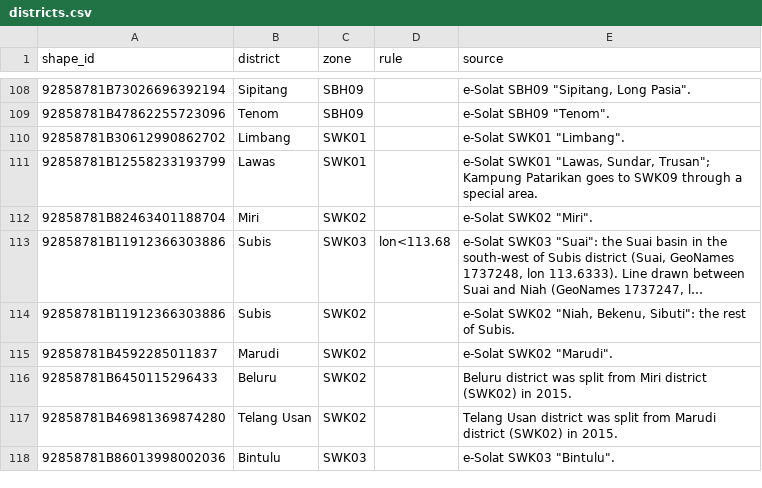
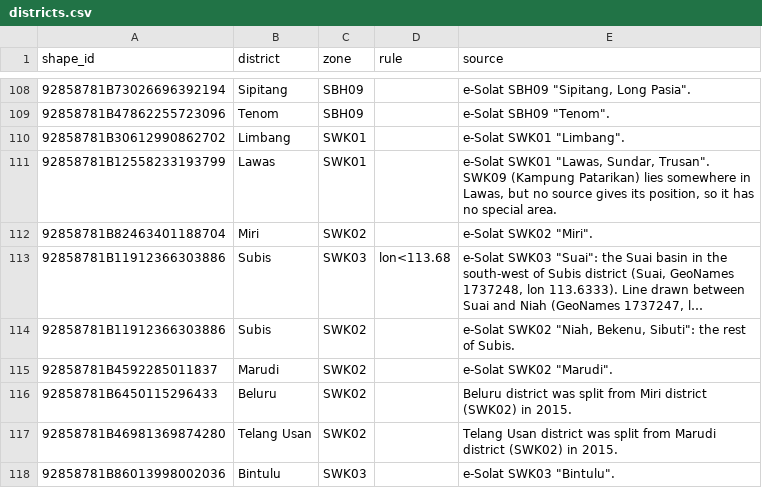
Before and after one commit to PillarsApp/adhan-dart, a CSV file: tool/malaysia/districts.csv, drawn as a sheet; only a part is shown, gaps mark what is left out; long unchanged cells end in ….

Commit message:
docs(malaysia): correct the waiver step sizes and stale notes
- corrections.csv: SBH02 March 2026 Imsak is Subuh minus 21 on 03-13
  and 03-20, not minus 20 every day, and the SBH09 block runs 3 to 21
  minutes late, not 4 to 19. Each SBH09 row now names its own step. Only
  the reason text changes.
- districts.csv: the Lawas note no longer points at an SWK09 area.
- The guide says that lookup prints Sabah zones for 2027 although Sabah
  has no 2027 timetable yet.

```diff
--- a/tool/malaysia/districts.csv
+++ b/tool/malaysia/districts.csv
@@ -110,3 +110,3 @@ shape_id,district,zone,rule,source
 92858781B30612990862702,Limbang,SWK01,,"e-Solat SWK01 ""Limbang""."
-92858781B12558233193799,Lawas,SWK01,,"e-Solat SWK01 ""Lawas, Sundar, Trusan""; Kampung Patarikan goes to SWK09 through a special area."
+92858781B12558233193799,Lawas,SWK01,,"e-Solat SWK01 ""Lawas, Sundar, Trusan"". SWK09 (Kampung Patarikan) lies somewhere in Lawas, but no source gives its position, so it has no special area."
 92858781B82463401188704,Miri,SWK02,,"e-Solat SWK02 ""Miri""."
```
Also changed, not shown: tool/malaysia/corrections.csv, 1 other file.
